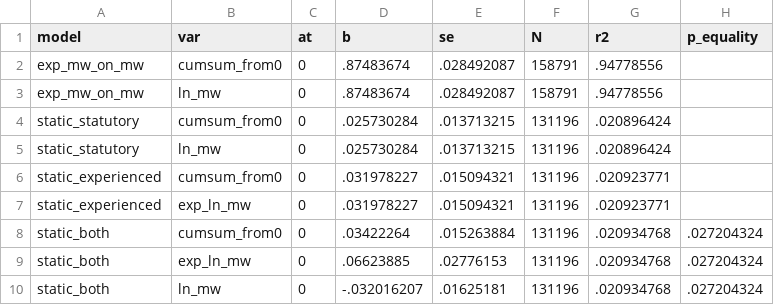
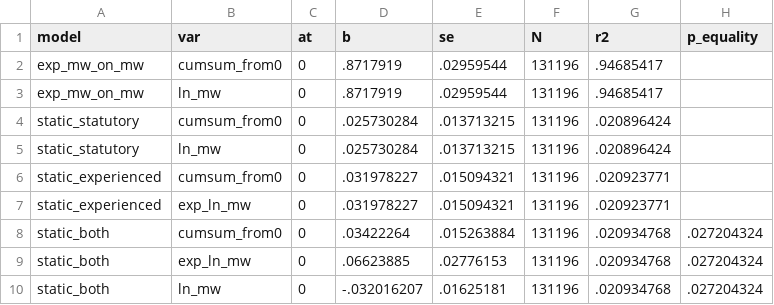
Before and after one commit to diegogentilepassaro/min_wage_rent, a CSV file: analysis/fd_baseline/output/estimates_static.csv, drawn as a sheet.

Commit message:
#111 Build functions to plot main figures and output 4 main figures

```diff
--- a/analysis/fd_baseline/output/estimates_static.csv
+++ b/analysis/fd_baseline/output/estimates_static.csv
@@ -1,4 +1,4 @@
 model,var,at,b,se,N,r2,p_equality
-exp_mw_on_mw,cumsum_from0,0,.87483674,.028492087,158791,.94778556,
-exp_mw_on_mw,ln_mw,0,.87483674,.028492087,158791,.94778556,
+exp_mw_on_mw,cumsum_from0,0,.8717919,.02959544,131196,.94685417,
+exp_mw_on_mw,ln_mw,0,.8717919,.02959544,131196,.94685417,
 static_statutory,cumsum_from0,0,.025730284,.013713215,131196,.020896424,
```
Also changed, not shown: 21 other files.
